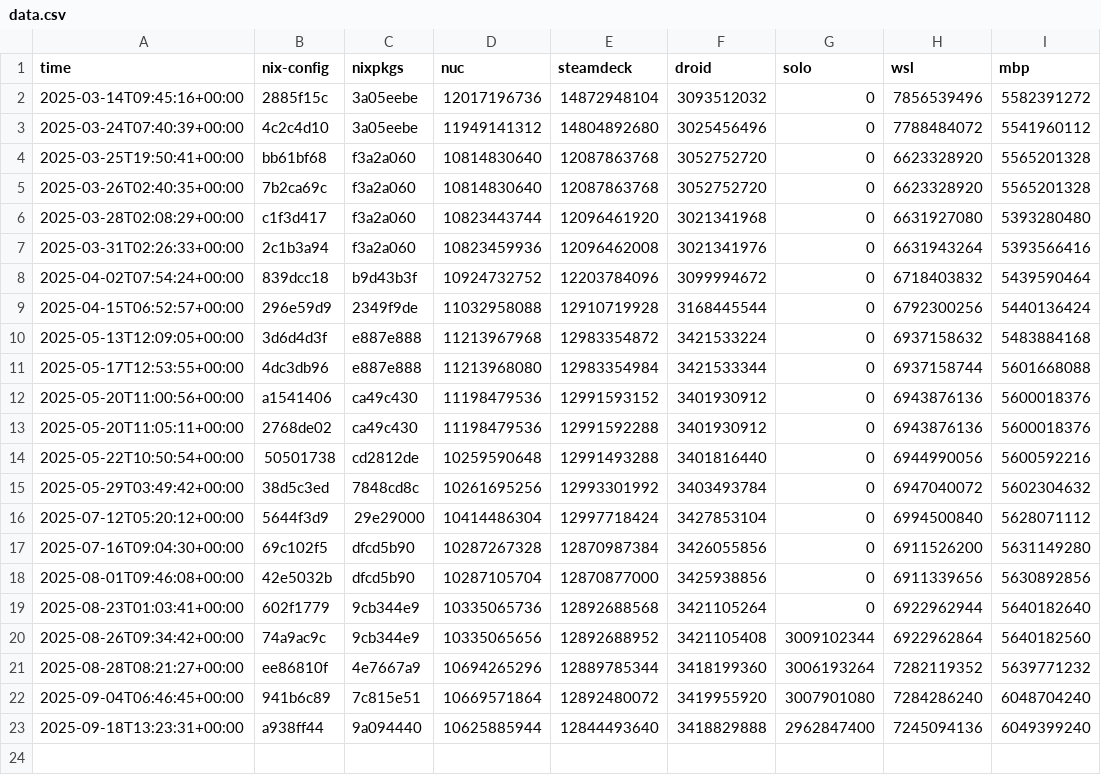
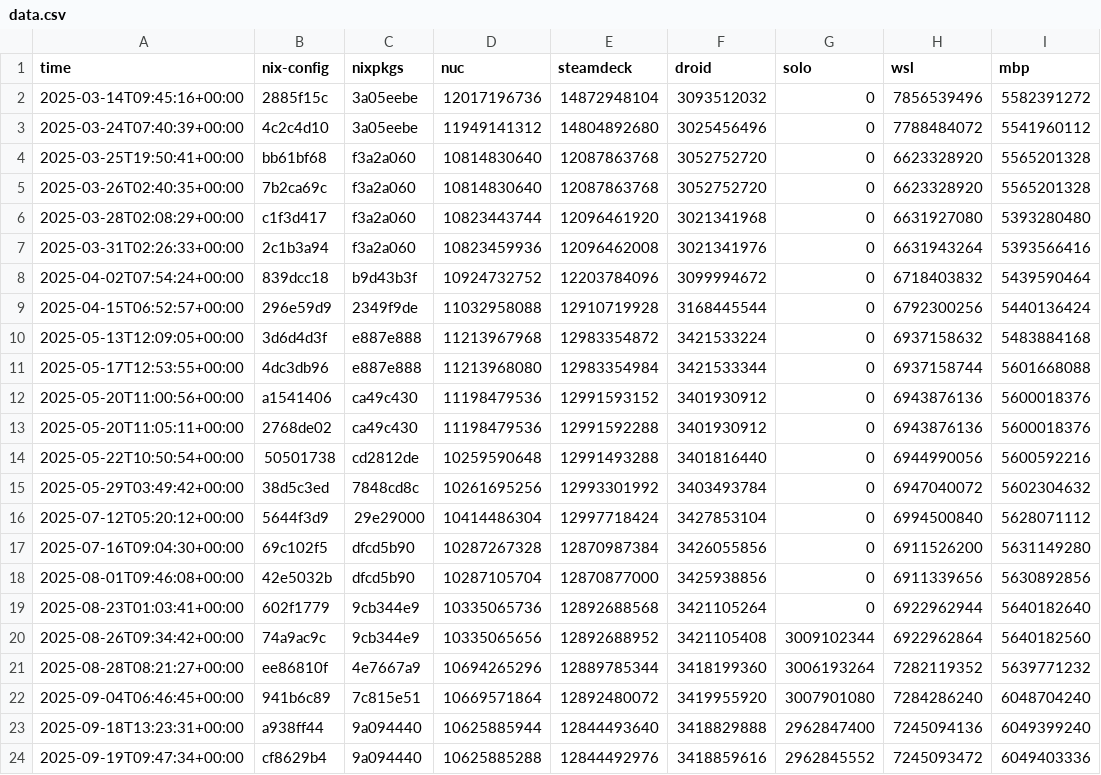
Before and after one commit to azuwis/nix-config, a CSV file: data.csv, drawn as a sheet; the diff names each change by its address in the sheet, - before the commit and + after, or states it on an @@ line.

```diff
--- a/data.csv
+++ b/data.csv
+row 24: 2025-09-19T09:47:34+00:00 | cf8629b4 | 9a094440 | 10625885288 | 12844492976 | 3418859616 | 2962845552 | 7245093472 | 6049403336
```
